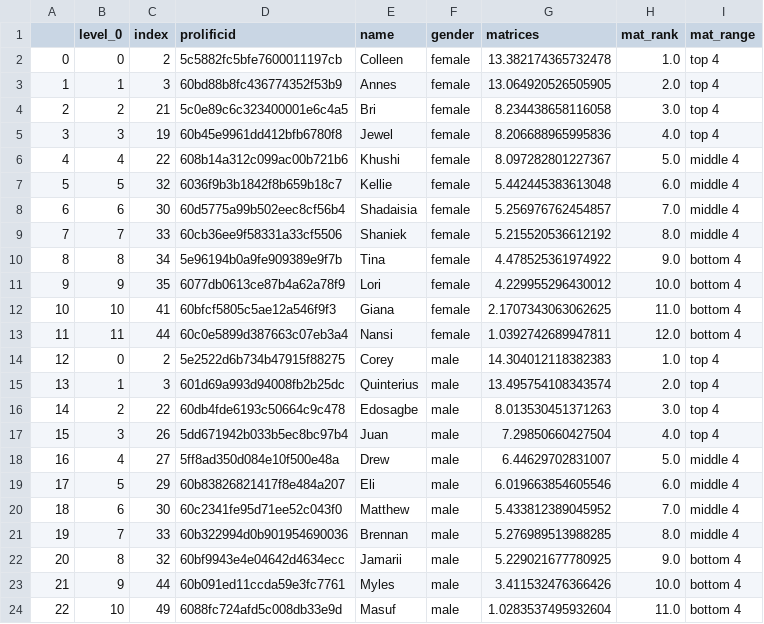
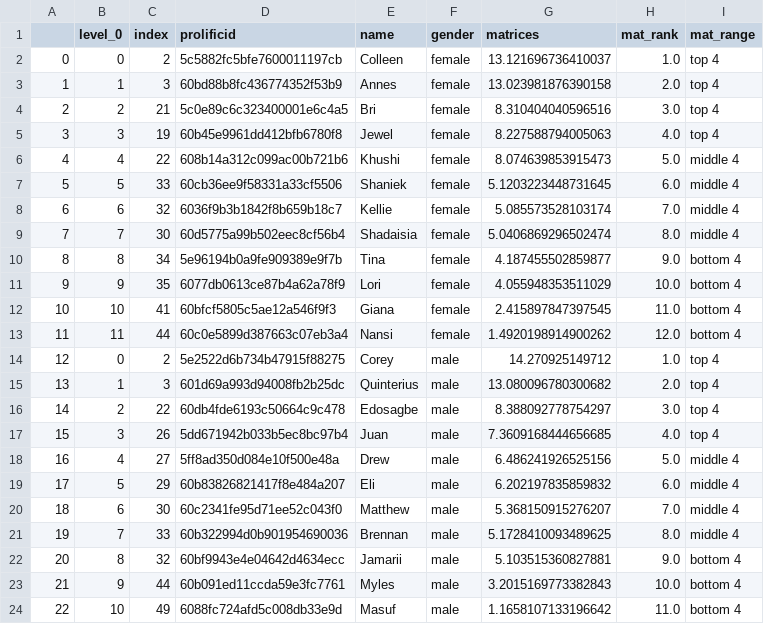
Before and after one commit to meyting/discrank, a CSV file: _static/global/binaryrankings/workers_rank_mat.csv, drawn as a sheet; only a part is shown; the diff covers the shown part only.

```diff
--- a/_static/global/binaryrankings/workers_rank_mat.csv
+++ b/_static/global/binaryrankings/workers_rank_mat.csv
@@ -1,24 +1,24 @@
 ,level_0,index,prolificid,name,gender,matrices,mat_rank,mat_range
-0,0,2,5c5882fc5bfe7600011197cb,Colleen,female,13.382174365732478,1.0,top 4
-1,1,3,60bd88b8fc436774352f53b9,Annes,female,13.064920526505905,2.0,top 4
-2,2,21,5c0e89c6c323400001e6c4a5,Bri,female,8.234438658116058,3.0,top 4
-3,3,19,60b45e9961dd412bfb6780f8,Jewel,female,8.206688965995836,4.0,top 4
-4,4,22,608b14a312c099ac00b721b6,Khushi,female,8.097282801227367,5.0,middle 4
-5,5,32,6036f9b3b1842f8b659b18c7,Kellie,female,5.442445383613048,6.0,middle 4
-6,6,30,60d5775a99b502eec8cf56b4,Shadaisia,female,5.256976762454857,7.0,middle 4
-7,7,33,60cb36ee9f58331a33cf5506,Shaniek,female,5.215520536612192,8.0,middle 4
-8,8,34,5e96194b0a9fe909389e9f7b,Tina,female,4.478525361974922,9.0,bottom 4
-9,9,35,6077db0613ce87b4a62a78f9,Lori,female,4.229955296430012,10.0,bottom 4
-10,10,41,60bfcf5805c5ae12a546f9f3,Giana,female,2.1707343063062625,11.0,bottom 4
-11,11,44,60c0e5899d387663c07eb3a4,Nansi,female,1.0392742689947811,12.0,bottom 4
-12,0,2,5e2522d6b734b47915f88275,Corey,male,14.304012118382383,1.0,top 4
-13,1,3,601d69a993d94008fb2b25dc,Quinterius,male,13.495754108343574,2.0,top 4
-14,2,22,60db4fde6193c50664c9c478,Edosagbe,male,8.013530451371263,3.0,top 4
-15,3,26,5dd671942b033b5ec8bc97b4,Juan,male,7.29850660427504,4.0,top 4
-16,4,27,5ff8ad350d084e10f500e48a,Drew,male,6.44629702831007,5.0,middle 4
-17,5,29,60b83826821417f8e484a207,Eli,male,6.019663854605546,6.0,middle 4
-18,6,30,60c2341fe95d71ee52c043f0,Matthew,male,5.433812389045952,7.0,middle 4
-19,7,33,60b322994d0b901954690036,Brennan,male,5.276989513988285,8.0,middle 4
-20,8,32,60bf9943e4e04642d4634ecc,Jamarii,male,5.229021677780925,9.0,bottom 4
-21,9,44,60b091ed11ccda59e3fc7761,Myles,male,3.411532476366426,10.0,bottom 4
-22,10,49,6088fc724afd5c008db33e9d,Masuf,male,1.0283537495932604,11.0,bottom 4
+0,0,2,5c5882fc5bfe7600011197cb,Colleen,female,13.121696736410037,1.0,top 4
+1,1,3,60bd88b8fc436774352f53b9,Annes,female,13.023981876390158,2.0,top 4
+2,2,21,5c0e89c6c323400001e6c4a5,Bri,female,8.310404040596516,3.0,top 4
+3,3,19,60b45e9961dd412bfb6780f8,Jewel,female,8.227588794005063,4.0,top 4
+4,4,22,608b14a312c099ac00b721b6,Khushi,female,8.074639853915473,5.0,middle 4
+5,5,33,60cb36ee9f58331a33cf5506,Shaniek,female,5.1203223448731645,6.0,middle 4
+6,6,32,6036f9b3b1842f8b659b18c7,Kellie,female,5.085573528103174,7.0,middle 4
+7,7,30,60d5775a99b502eec8cf56b4,Shadaisia,female,5.0406869296502474,8.0,middle 4
+8,8,34,5e96194b0a9fe909389e9f7b,Tina,female,4.187455502859877,9.0,bottom 4
+9,9,35,6077db0613ce87b4a62a78f9,Lori,female,4.055948353511029,10.0,bottom 4
+10,10,41,60bfcf5805c5ae12a546f9f3,Giana,female,2.415897847397545,11.0,bottom 4
+11,11,44,60c0e5899d387663c07eb3a4,Nansi,female,1.4920198914900262,12.0,bottom 4
+12,0,2,5e2522d6b734b47915f88275,Corey,male,14.270925149712,1.0,top 4
+13,1,3,601d69a993d94008fb2b25dc,Quinterius,male,13.080096780300682,2.0,top 4
+14,2,22,60db4fde6193c50664c9c478,Edosagbe,male,8.388092778754297,3.0,top 4
+15,3,26,5dd671942b033b5ec8bc97b4,Juan,male,7.3609168444656685,4.0,top 4
+16,4,27,5ff8ad350d084e10f500e48a,Drew,male,6.486241926525156,5.0,middle 4
+17,5,29,60b83826821417f8e484a207,Eli,male,6.202197835859832,6.0,middle 4
+18,6,30,60c2341fe95d71ee52c043f0,Matthew,male,5.368150915276207,7.0,middle 4
+19,7,33,60b322994d0b901954690036,Brennan,male,5.1728410093489625,8.0,middle 4
+20,8,32,60bf9943e4e04642d4634ecc,Jamarii,male,5.103515360827881,9.0,bottom 4
+21,9,44,60b091ed11ccda59e3fc7761,Myles,male,3.2015169773382843,10.0,bottom 4
+22,10,49,6088fc724afd5c008db33e9d,Masuf,male,1.1658107133196642,11.0,bottom 4
```
Also changed, not shown: 1 edited cell elsewhere in this file, _static/global/binaryrankings/workers_rank_re.csv, _static/global/rankrankings/workers_rank_mat_female.csv, 5 other files.
